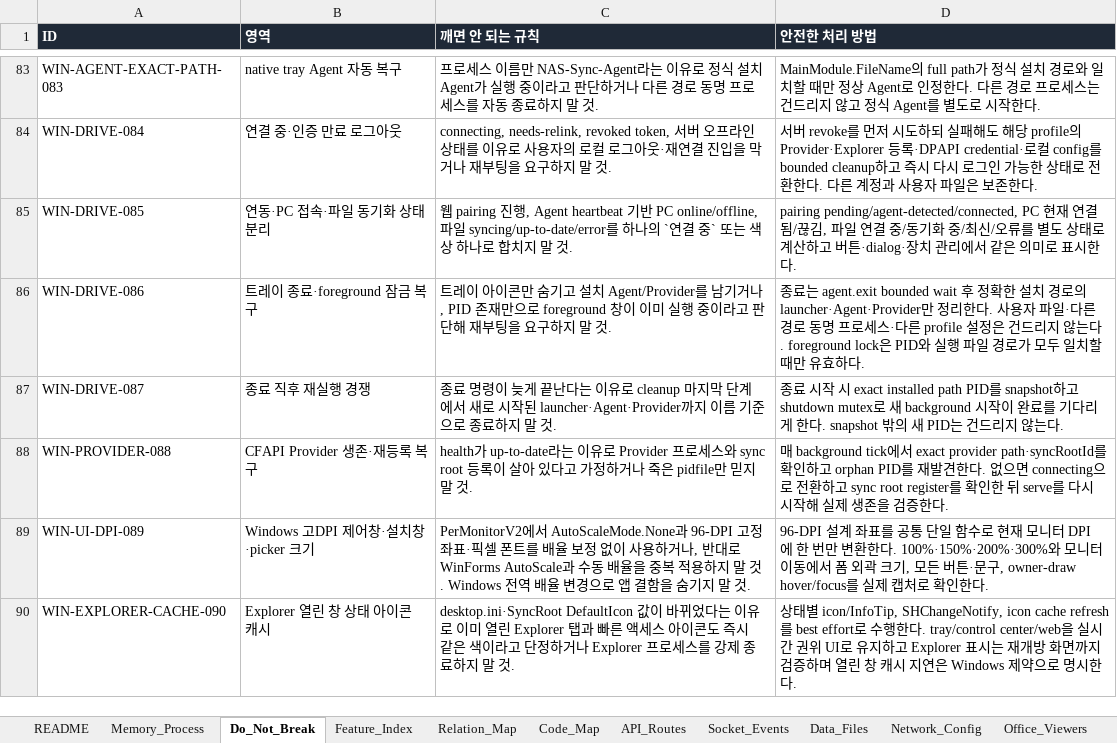
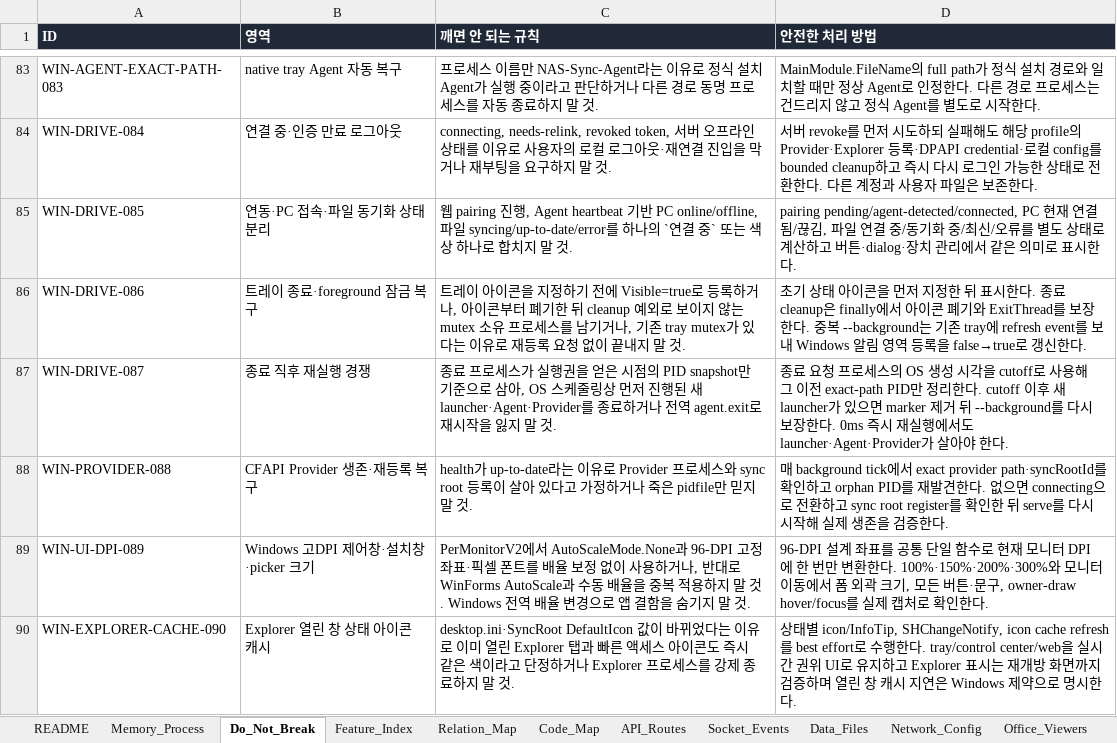
Before and after one commit to CLim020924/NAS_dev, an Excel workbook: docs/NAS_PROJECT_LOG.xlsx, sheet Do_Not_Break, drawn as a sheet; only a part is shown, gaps mark what is left out; values as stored, in another font and other column widths than the file's, no borders; the diff names each change by its address in the sheet, - before the commit and + after, or states it on an @@ line.

Commit message:
fix: recover NAS Drive after tray exit

```diff
--- a/docs/NAS_PROJECT_LOG.xlsx (sheet Do_Not_Break)
+++ b/docs/NAS_PROJECT_LOG.xlsx (sheet Do_Not_Break)
-C86 (깨면 안 되는 규칙): …아이콘만 숨기고 설치 Agent/Provider를 남기거나, PID 존재만으로 foreground 창이 이미 실행 중이라고 판단해 재부팅을 요구하지 말…
+C86 (깨면 안 되는 규칙): …아이콘을 지정하기 전에 Visible=true로 등록하거나, 아이콘부터 폐기한 뒤 cleanup 예외로 보이지 않는 mutex 소유 프로세스를 남기거나, 기존 tray mutex가 있다는 이유로 재등록 요청 없이 끝내지 말…
-D86 (안전한 처리 방법): 종료는 agent.exit bounded wait 후 정확한 설치 경로의 launcher·Agent·Provider만 정리한다. 사용자 파일·다른 경로 동명 프로세스·다른 profile 설정은 건드리지 않는다. foreground lock은 PID와 실행 파일 경로가 모두 일치할 때만 유효하다.
+D86 (안전한 처리 방법): 초기 상태 아이콘을 먼저 지정한 뒤 표시한다. 종료 cleanup은 finally에서 아이콘 폐기와 ExitThread를 보장한다. 중복 --background는 기존 tray에 refresh event를 보내 Windows 알림 영역 등록을 false→true로 갱신한다.
-C87 (깨면 안 되는 규칙): 종료 명령이 늦게 끝난다는 이유로 cleanup 마지막 단계에서 새로 시작된 launcher·Agent·Provider까지 이름 기준으로 종료하지 말…
+C87 (깨면 안 되는 규칙): 종료 프로세스가 실행권을 얻은 시점의 PID snapshot만 기준으로 삼아, OS 스케줄링상 먼저 진행된 새 launcher·Agent·Provider를 종료하거나 전역 agent.exit로 재시작을 잃지 말…
-D87 (안전한 처리 방법): 종료 시작 시 exact installed path PID를 snapshot하고 shutdown mutex로 새 background 시작이 완료를 기다리게 한다. snapshot 밖의 새 PID는 건드리지 않는다.
+D87 (안전한 처리 방법): 종료 요청 프로세스의 OS 생성 시각을 cutoff로 사용해 그 이전 exact-path PID만 정리한다. cutoff 이후 새 launcher가 있으면 marker 제거 뒤 --background를 다시 보장한다. 0ms 즉시 재실행에서도 launcher·Agent·Provider가 살아야 한다.
```
Also changed, not shown: sheet Patch_Log, sheet Request_Archive, sheet Feature_Index, sheet Code_Map, 9 other files.
